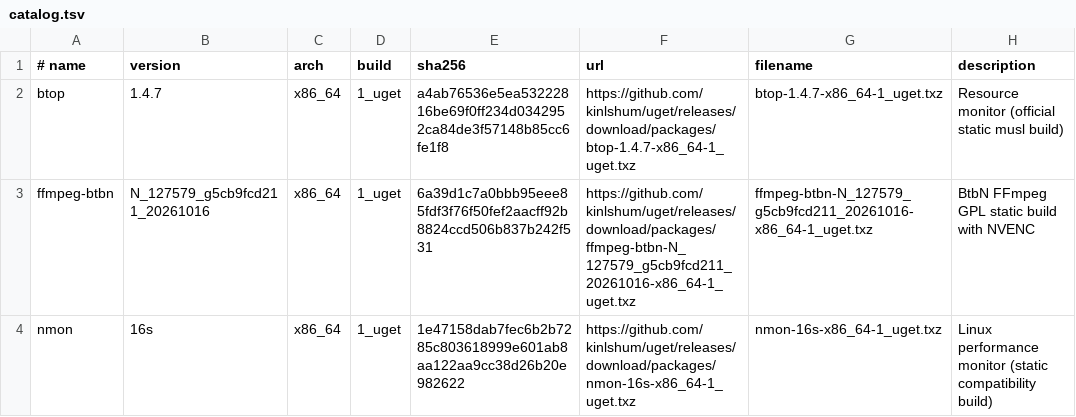
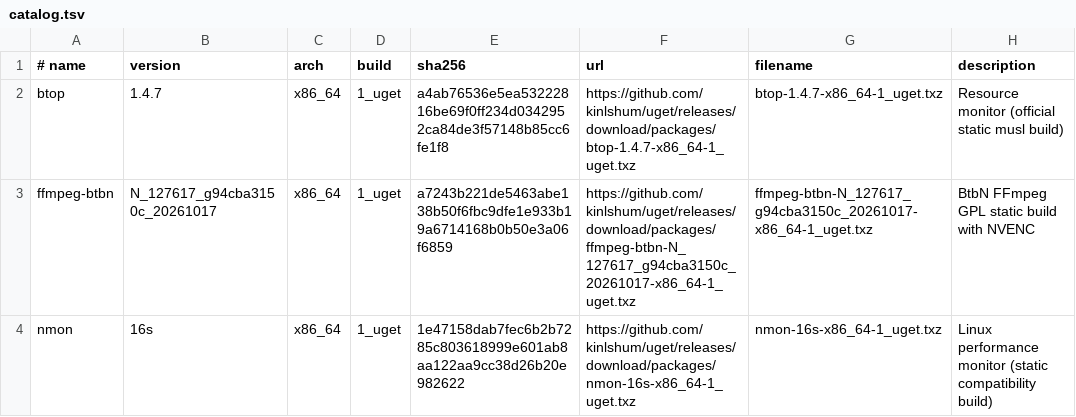
Before and after one commit to kinlshum/homelab_uget, a TSV file: catalog.tsv, drawn as a sheet.

```diff
--- a/catalog.tsv
+++ b/catalog.tsv
@@ -2,3 +2,3 @@
 btop	1.4.7	x86_64	1_uget	a4ab76536e5ea53222816be69f0ff234d0342952ca84de3f57148b85cc6fe1f8	https://github.com/kinlshum/uget/releases/download/packages/btop-1.4.7-x86_64-1_uget.txz	btop-1.4.7-x86_64-1_uget.txz	Resource monitor (official static musl build)
-ffmpeg-btbn	N_127579_g5cb9fcd211_20261016	x86_64	1_uget	6a39d1c7a0bbb95eee85fdf3f76f50fef2aacff92b8824ccd506b837b242f531	https://github.com/kinlshum/uget/releases/download/packages/ffmpeg-btbn-N_127579_g5cb9fcd211_20261016-x86_64-1_uget.txz	ffmpeg-btbn-N_127579_g5cb9fcd211_20261016-x86_64-1_uget.txz	BtbN FFmpeg GPL static build with NVENC
+ffmpeg-btbn	N_127617_g94cba3150c_20261017	x86_64	1_uget	a7243b221de5463abe138b50f6fbc9dfe1e933b19a6714168b0b50e3a06f6859	https://github.com/kinlshum/uget/releases/download/packages/ffmpeg-btbn-N_127617_g94cba3150c_20261017-x86_64-1_uget.txz	ffmpeg-btbn-N_127617_g94cba3150c_20261017-x86_64-1_uget.txz	BtbN FFmpeg GPL static build with NVENC
 nmon	16s	x86_64	1_uget	1e47158dab7fec6b2b7285c803618999e601ab8aa122aa9cc38d26b20e982622	https://github.com/kinlshum/uget/releases/download/packages/nmon-16s-x86_64-1_uget.txz	nmon-16s-x86_64-1_uget.txz	Linux performance monitor (static compatibility build)
```
Also changed, not shown: 2 other files.
